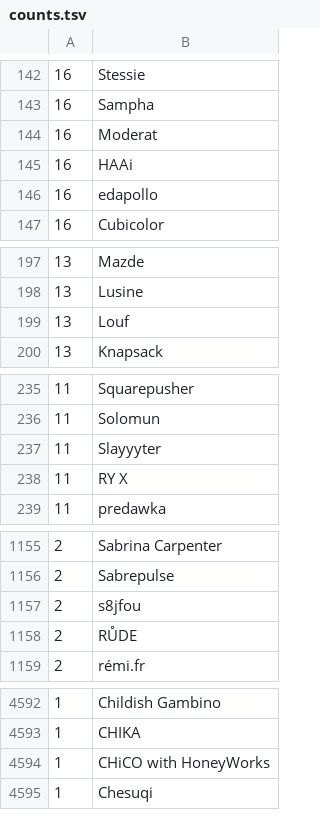
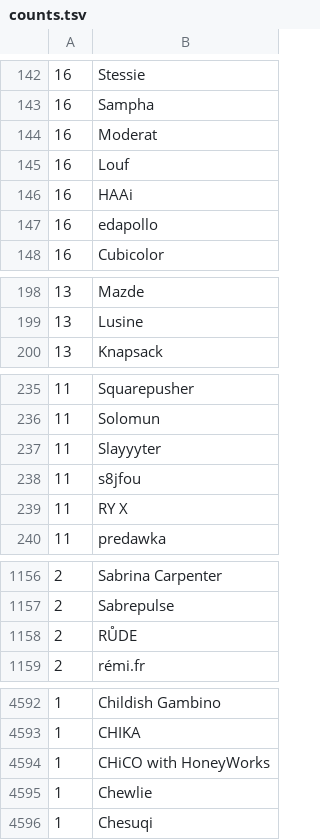
Before and after one commit to gwennlbh/music-library, a TSV file: counts.tsv, drawn as a sheet; only a part is shown, gaps mark what is left out; the diff covers the shown part only.

```diff
--- a/counts.tsv
+++ b/counts.tsv
@@ -144,2 +144,3 @@
 16	Moderat
+16	Louf
 16	HAAi
@@ -198,3 +199,2 @@
 13	Lusine
-13	Louf
 13	Knapsack
@@ -237,2 +237,3 @@
 11	Slayyyter
+11	s8jfou
 11	RY X
@@ -1156,3 +1157,2 @@
  2	Sabrepulse
- 2	s8jfou
  2	RŮDE
@@ -4594,2 +4594,3 @@
  1	CHiCO with HoneyWorks
+ 1	Chewlie
  1	Chesuqi
```
Also changed, not shown: 1 edited cell elsewhere in this file, intricate-percs/tracklist.tsv, library.tsv.
